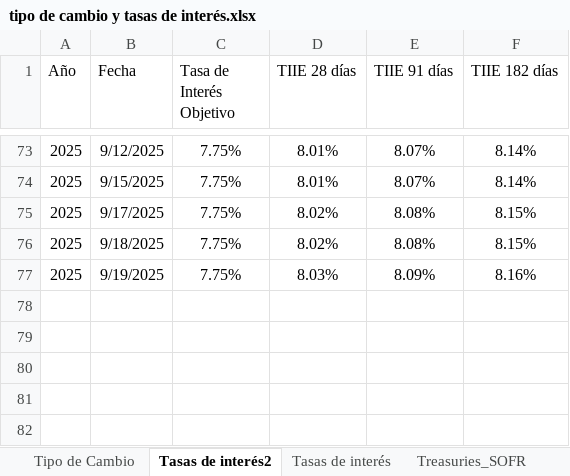
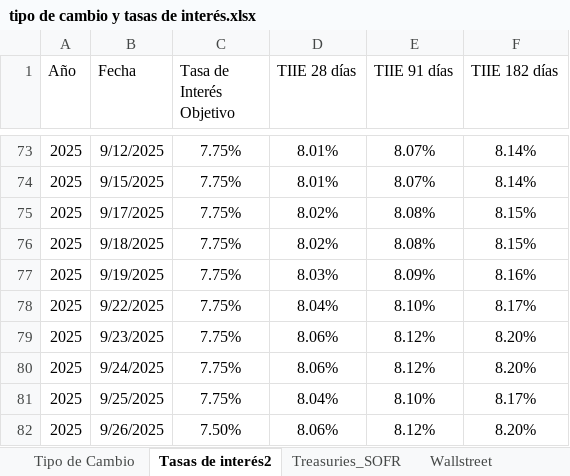
Before and after one commit to ldsanvid/IG-newsmonitoring, an Excel workbook: tipo de cambio y tasas de interés.xlsx, sheet Tasas de interés2, drawn as a sheet; only a part is shown, gaps mark what is left out; values as stored, in another font and other column widths than the file's, no borders; table styles not drawn; the diff names each change by its address in the sheet, - before the commit and + after, or states it on an @@ line.

```diff
--- a/tipo de cambio y tasas de interés.xlsx (sheet Tasas de interés2)
+++ b/tipo de cambio y tasas de interés.xlsx (sheet Tasas de interés2)
@@ sheet tab hidden: Tasas de interés @@
+row 78: 2025 | 9/22/2025 | 7.75% | 8.04% | 8.10% | 8.17%
+row 79: 2025 | 9/23/2025 | 7.75% | 8.06% | 8.12% | 8.20%
+row 80: 2025 | 9/24/2025 | 7.75% | 8.06% | 8.12% | 8.20%
+row 81: 2025 | 9/25/2025 | 7.75% | 8.04% | 8.10% | 8.17%
+row 82: 2025 | 9/26/2025 | 7.50% | 8.06% | 8.12% | 8.20%
```
Also changed, not shown: sheet Tasas de interés US2, sheet Treasuries_SOFR, sheet Wallstreet, sheet Tipo de Cambio, other sheet tabs.
